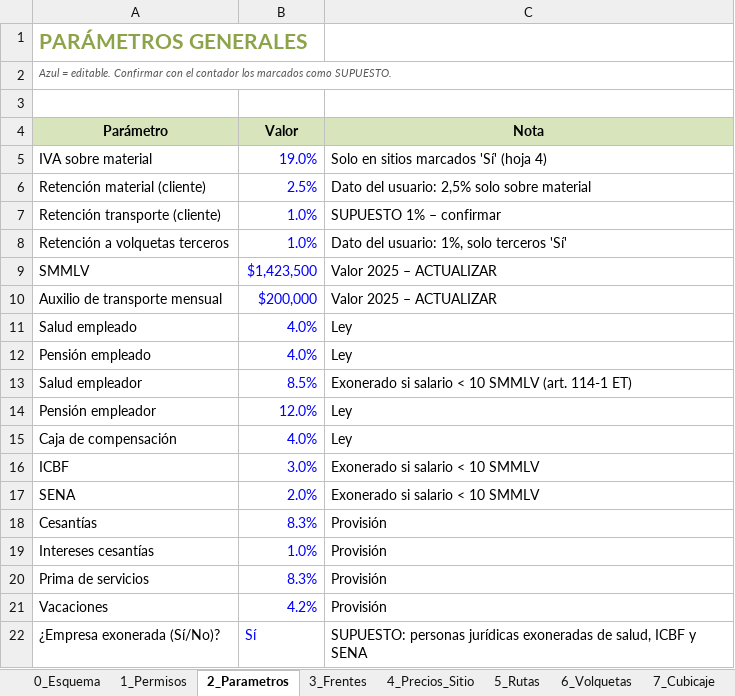
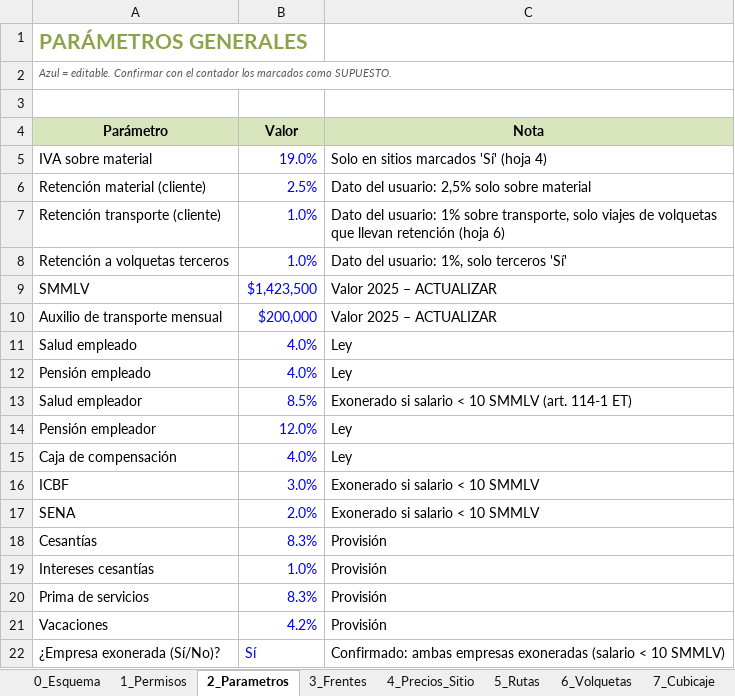
Before and after one commit to valdanisas/ControlViajesValdani, an Excel workbook: docs/Esquema_Modulos_Control_Transporte.xlsx, sheet 2_Parametros, drawn as a sheet; values as stored, in another font and other column widths than the file's, no borders; the diff names each change by its address in the sheet, - before the commit and + after, or states it on an @@ line.

```diff
--- a/docs/Esquema_Modulos_Control_Transporte.xlsx (sheet 2_Parametros)
+++ b/docs/Esquema_Modulos_Control_Transporte.xlsx (sheet 2_Parametros)
-C7 (Nota): SUPUESTO 1% – confirmar
+C7 (Nota): Dato del usuario: 1% sobre transporte, solo viajes de volquetas que llevan retención (hoja 6)
-C22 (Nota): SUPUESTO: personas jurídicas exoneradas de salud, ICBF y SENA
+C22 (Nota): Confirmado: ambas empresas exoneradas (salario < 10 SMMLV)
```
Also changed, not shown: sheet 14_Financiero, sheet 21_Control_General, sheet 4_Precios_Sitio, sheet 9_Operacion, formulas that keep their value.
